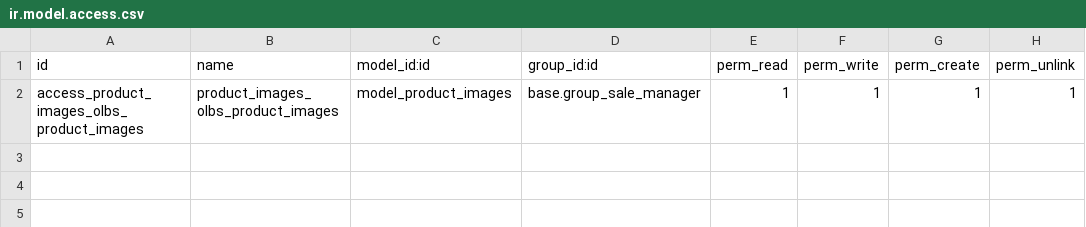
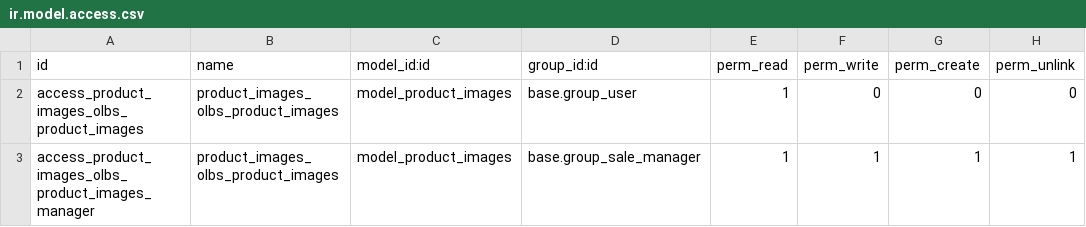
Before and after one commit to hurrinico/product-attribute, a CSV file: product_variant_cost_price/product_images_olbs/security/ir.model.access.csv, drawn as a sheet.

Commit message:
[FIX] product_images_olbs : fix security rule and set the file path on the company optionnal

```diff
--- a/product_variant_cost_price/product_images_olbs/security/ir.model.access.csv
+++ b/product_variant_cost_price/product_images_olbs/security/ir.model.access.csv
@@ -1,2 +1,3 @@
 "id","name","model_id:id","group_id:id","perm_read","perm_write","perm_create","perm_unlink"
-"access_product_images_olbs_product_images","product_images_olbs_product_images","model_product_images","base.group_sale_manager",1,1,1,1
+"access_product_images_olbs_product_images","product_images_olbs_product_images","model_product_images","base.group_user",1,0,0,0
+"access_product_images_olbs_product_images_manager","product_images_olbs_product_images","model_product_images","base.group_sale_manager",1,1,1,1
```
Also changed, not shown: 2 other files.
